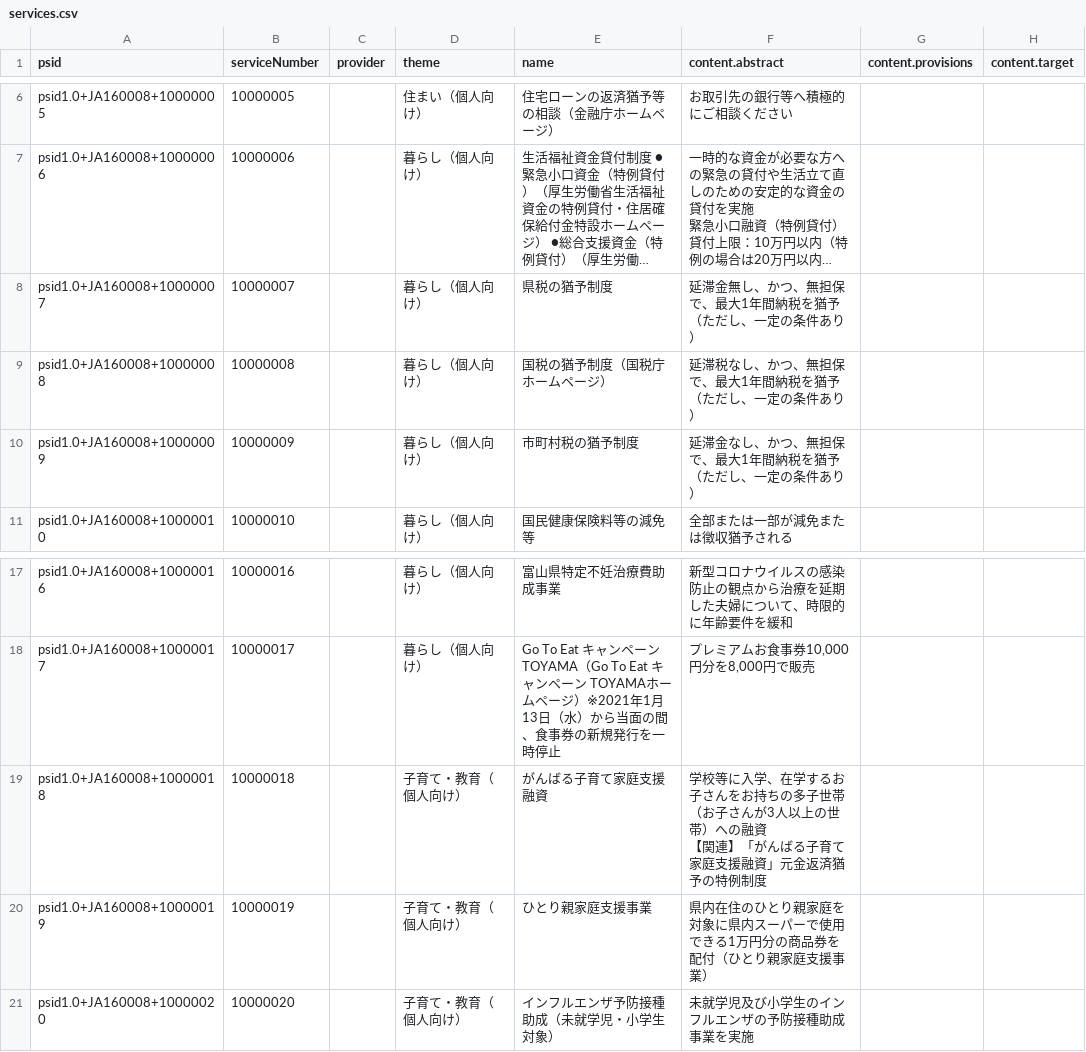
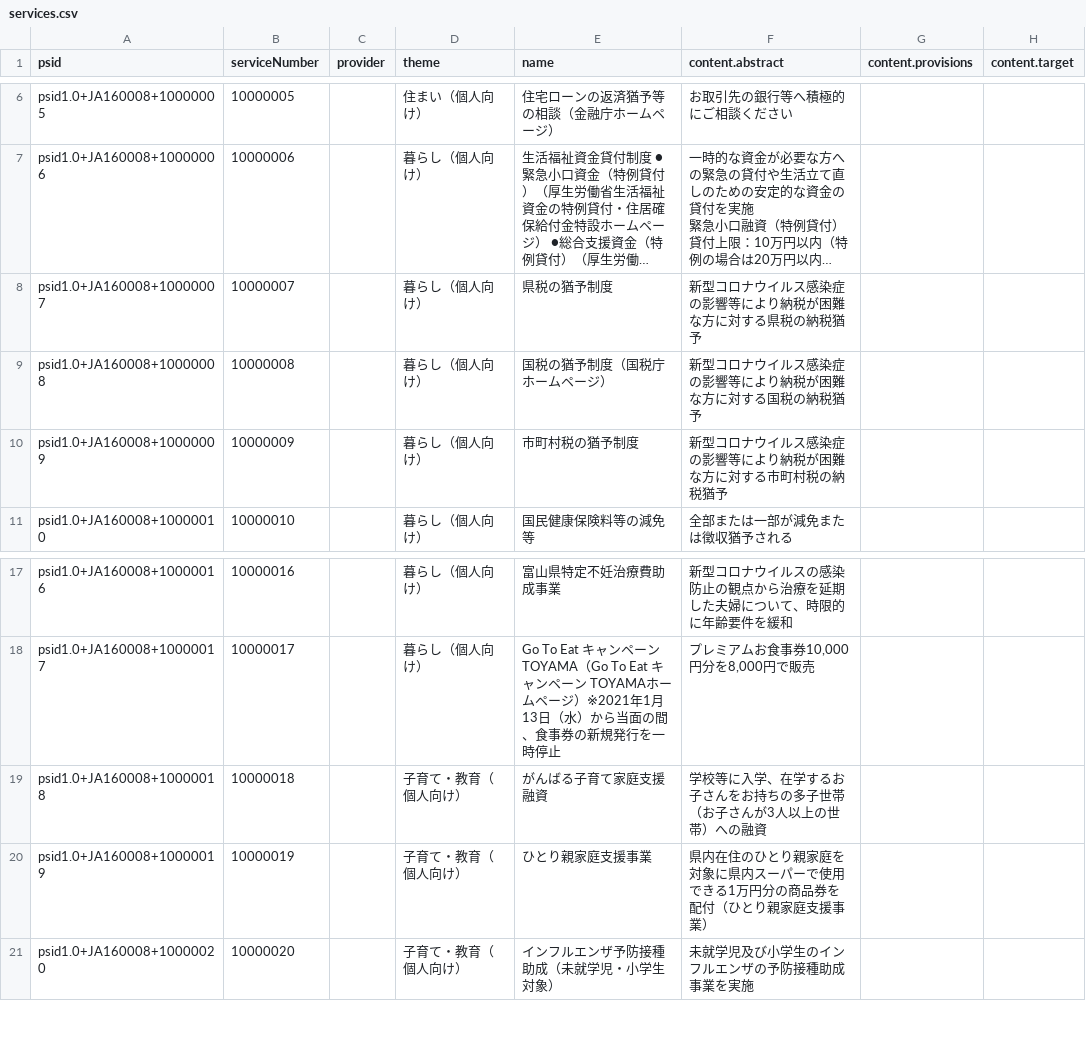
Before and after one commit to terachan0117/covid19-toyama-supportnavi, a CSV file: resources/services.csv, drawn as a sheet; only a part is shown, gaps mark what is left out; long unchanged cells end in …; ↵ is a line break in a cell; the diff names each change by its address in the sheet, - before the commit and + after, or states it on an @@ line.

Commit message:
update

```diff
--- a/resources/services.csv
+++ b/resources/services.csv
-F8 (content.abstract): 延滞金無し、かつ、無担保で、最大1年間納税を猶予（ただし、一定の条件あり）
+F8 (content.abstract): 新型コロナウイルス感染症の影響等により納税が困難な方に対する県税の納税猶予
-F9 (content.abstract): 延滞税なし、かつ、無担保で、最大1年間納税を猶予（ただし、一定の条件あり）
+F9 (content.abstract): 新型コロナウイルス感染症の影響等により納税が困難な方に対する国税の納税猶予
-F10 (content.abstract): 延滞金なし、かつ、無担保で、最大1年間納税を猶予（ただし、一定の条件あり）
+F10 (content.abstract): 新型コロナウイルス感染症の影響等により納税が困難な方に対する市町村税の納税猶予
-F19 (content.abstract): …への融資 ↵ 【関連】「がんばる子育て家庭支援融資」元金返済猶予の特例制度
+F19 (content.abstract): …への融資
```
